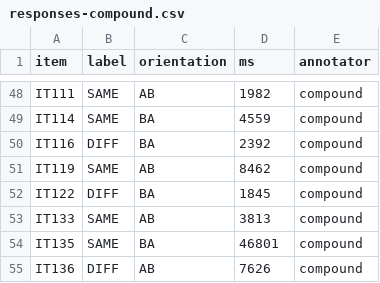
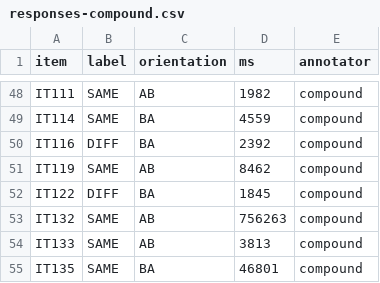
Before and after one commit to Sivaguru-2008/agent-runtime, a CSV file: research/effect-identity/annotation/responses-compound.csv, drawn as a sheet; only a part is shown, gaps mark what is left out; the shorter side is filled out with more unchanged rows; the diff names each change by its address in the sheet, - before the commit and + after, or states it on an @@ line.

```diff
--- a/research/effect-identity/annotation/responses-compound.csv
+++ b/research/effect-identity/annotation/responses-compound.csv
+row 53: IT132 | SAME | AB | 756263 | compound
```
Also changed, not shown: 14 other files.
